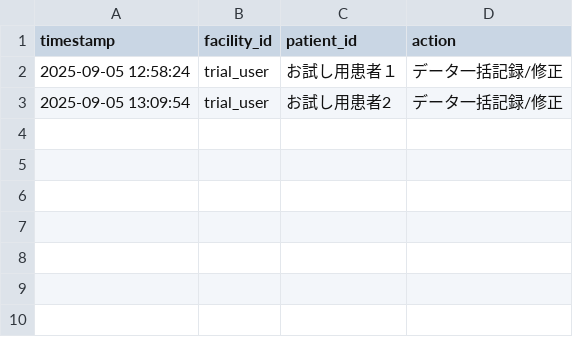
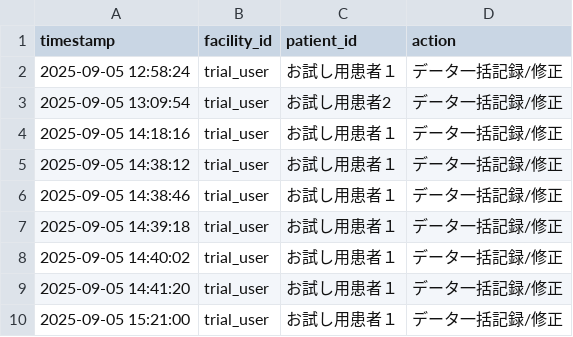
Before and after one commit to nayutanhimarin/kiseki-sheet-app, a CSV file: log_data_trial_user.csv, drawn as a sheet.

```diff
--- a/log_data_trial_user.csv
+++ b/log_data_trial_user.csv
@@ -3 +3,8 @@
 2025-09-05 13:09:54,trial_user,お試し用患者2,データ一括記録/修正
+2025-09-05 14:18:16,trial_user,お試し用患者１,データ一括記録/修正
+2025-09-05 14:38:12,trial_user,お試し用患者１,データ一括記録/修正
+2025-09-05 14:38:46,trial_user,お試し用患者１,データ一括記録/修正
+2025-09-05 14:39:18,trial_user,お試し用患者１,データ一括記録/修正
+2025-09-05 14:40:02,trial_user,お試し用患者１,データ一括記録/修正
+2025-09-05 14:41:20,trial_user,お試し用患者１,データ一括記録/修正
+2025-09-05 15:21:00,trial_user,お試し用患者１,データ一括記録/修正
```
Also changed, not shown: patient_data_test.csv, patient_data_trial_user.csv, 2 other files.
